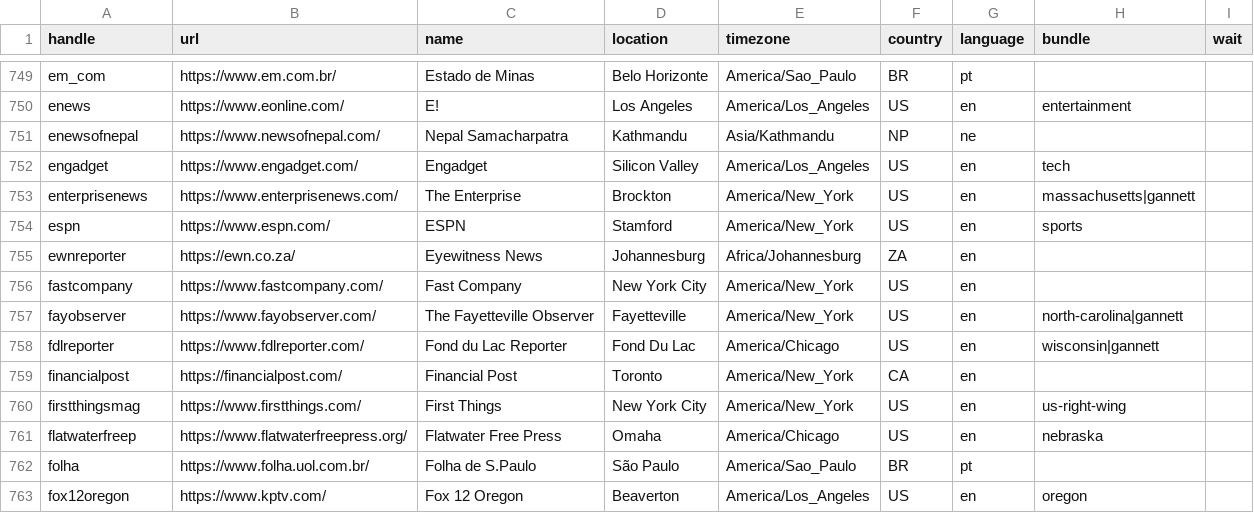
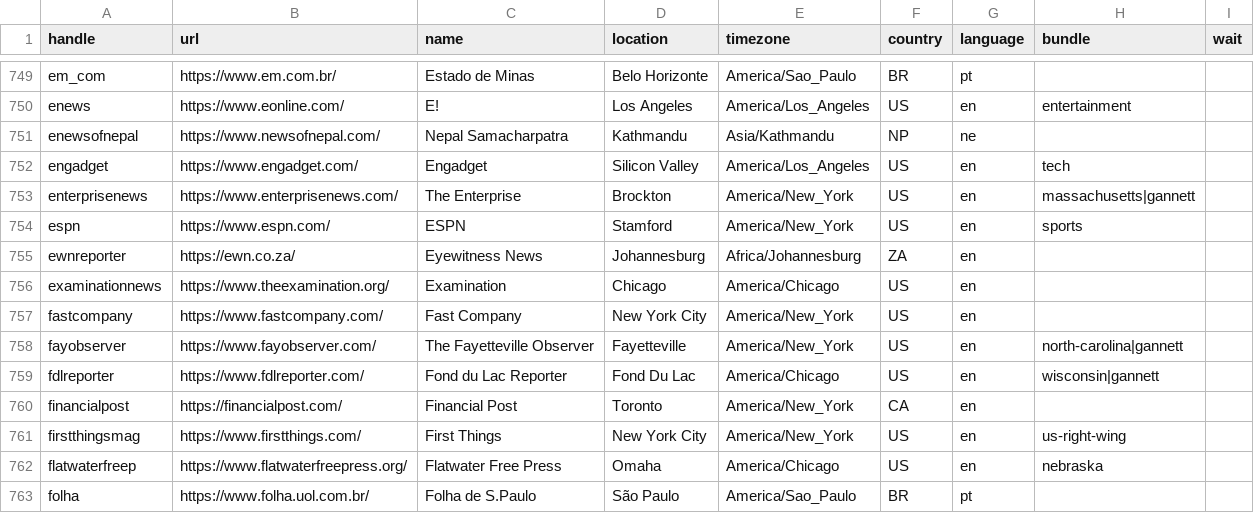
Before and after one commit to turbodatadrifter3tdi/news-homepages, a CSV file: newshomepages/sources/sites.csv, drawn as a sheet; only a part is shown, gaps mark what is left out; the shorter side is filled out with more unchanged rows.

Commit message:
Add The Examination

```diff
--- a/newshomepages/sources/sites.csv
+++ b/newshomepages/sources/sites.csv
@@ -755,2 +755,3 @@ espn,https://www.espn.com/,ESPN,Stamford,America/New_York,US,en,sports,
 ewnreporter,https://ewn.co.za/,Eyewitness News,Johannesburg,Africa/Johannesburg,ZA,en,,
+examinationnews,https://www.theexamination.org/,Examination,Chicago,America/Chicago,US,en,,
 fastcompany,https://www.fastcompany.com/,Fast Company,New York City,America/New_York,US,en,,
```
Also changed, not shown: 1 other file.
